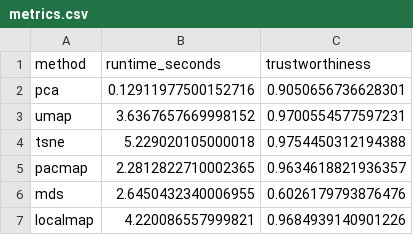
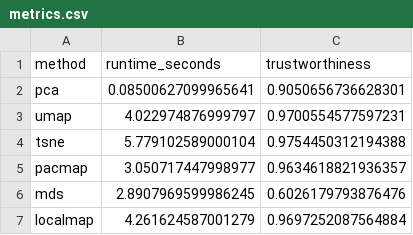
Before and after one commit to sametd04/protspace_group1, a CSV file: src/protspace/benchmark/results/toxprot/metrics.csv, drawn as a sheet.

```diff
--- a/src/protspace/benchmark/results/toxprot/metrics.csv
+++ b/src/protspace/benchmark/results/toxprot/metrics.csv
@@ -1,7 +1,7 @@
 method,runtime_seconds,trustworthiness
-pca,0.12911977500152716,0.9050656736628301
-umap,3.6367657669998152,0.9700554577597231
-tsne,5.229020105000018,0.9754450312194388
-pacmap,2.2812822710002365,0.9634618821936357
-mds,2.6450432340006955,0.6026179793876476
-localmap,4.220086557999821,0.9684939140901226
+pca,0.08500627099965641,0.9050656736628301
+umap,4.022974876999797,0.9700554577597231
+tsne,5.779102589000104,0.9754450312194388
+pacmap,3.050717447998977,0.9634618821936357
+mds,2.8907969599986245,0.6026179793876476
+localmap,4.261624587001279,0.9697252087564884
```
Also changed, not shown: src/protspace/benchmark/results/cath_s40/metrics.csv, src/protspace/benchmark/results/pla2g2/metrics.csv, 6 other files.
